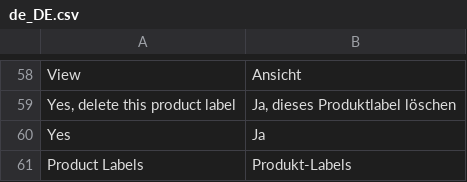
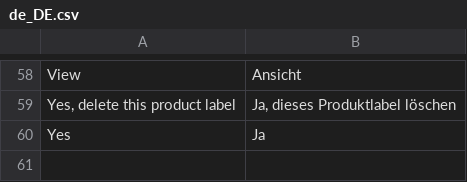
Before and after one commit to spryker/product-label-gui, a CSV file: data/translation/Zed/de_DE.csv, drawn as a sheet; only a part is shown, gaps mark what is left out.

```diff
--- a/data/translation/Zed/de_DE.csv
+++ b/data/translation/Zed/de_DE.csv
@@ -60,2 +60 @@ View,Ansicht
 Yes,Ja
-"Product Labels",Produkt-Labels
```
Also changed, not shown: data/translation/Zed/en_US.csv.
